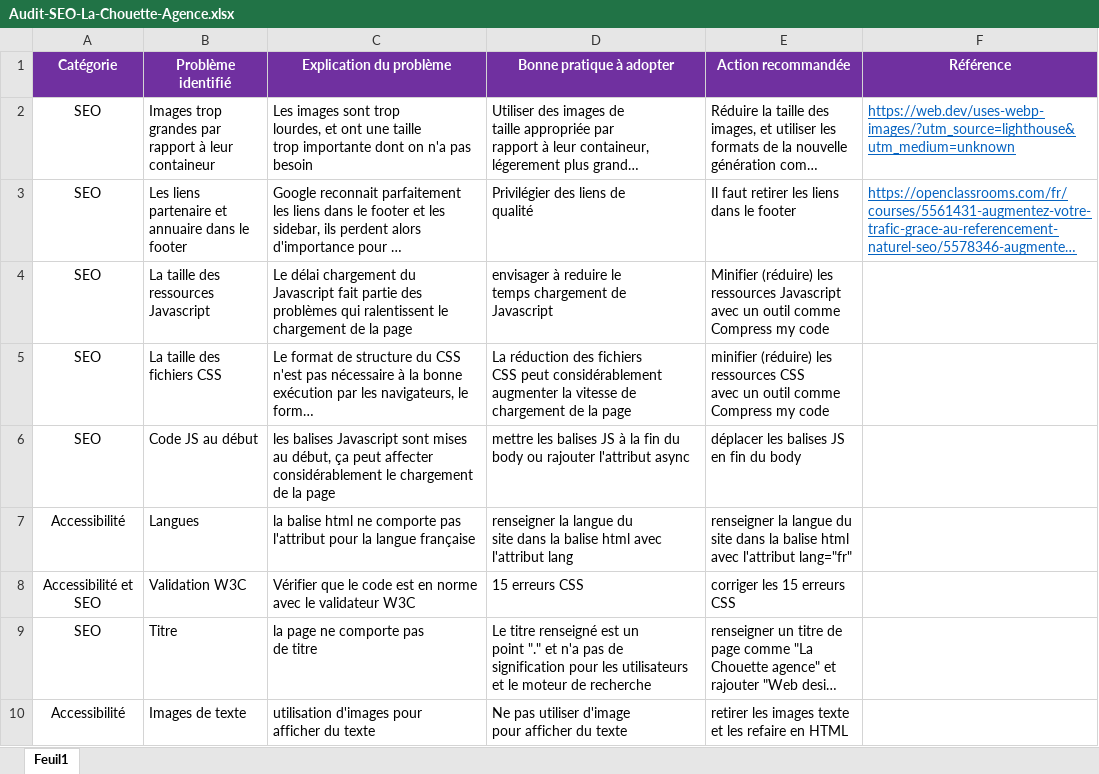
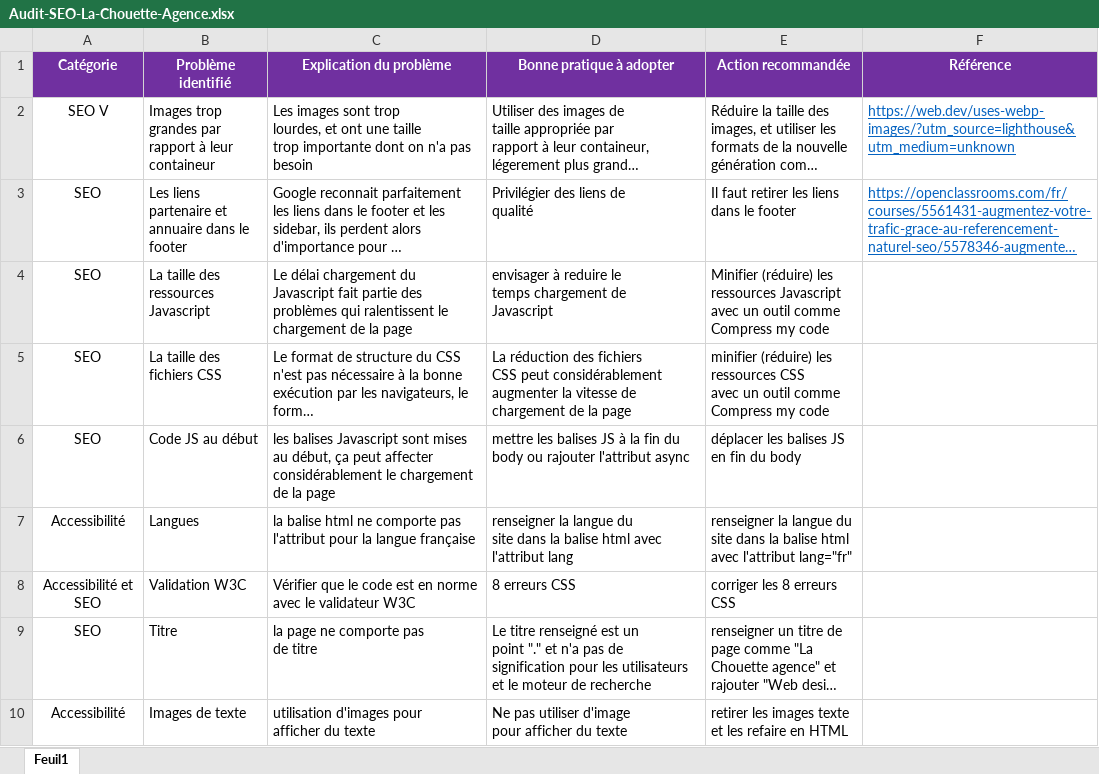
Before and after one commit to Nordine-coder/NoureddineEchakouri_4_20102021, an Excel workbook: before-changes/Analyses/Audit-SEO-La-Chouette-Agence.xlsx, sheet Feuil1, drawn as a sheet; only a part is shown; long unchanged cells end in …; values as stored, in another font and other column widths than the file's, no borders; ↵ is a line break in a cell; the diff names each change by its address in the sheet, - before the commit and + after, or states it on an @@ line.

```diff
--- a/before-changes/Analyses/Audit-SEO-La-Chouette-Agence.xlsx (sheet Feuil1)
+++ b/before-changes/Analyses/Audit-SEO-La-Chouette-Agence.xlsx (sheet Feuil1)
-A2 (Catégorie): SEO
+A2 (Catégorie): SEO V
-D8 (Bonne pratique à adopter): 15 erreurs CSS
+D8 (Bonne pratique à adopter): 8 erreurs CSS
-E8 (Action recommandée): corriger les 15 erreurs ↵ CSS
+E8 (Action recommandée): corriger les 8 erreurs ↵ CSS
```
Also changed, not shown: 14 other files.
